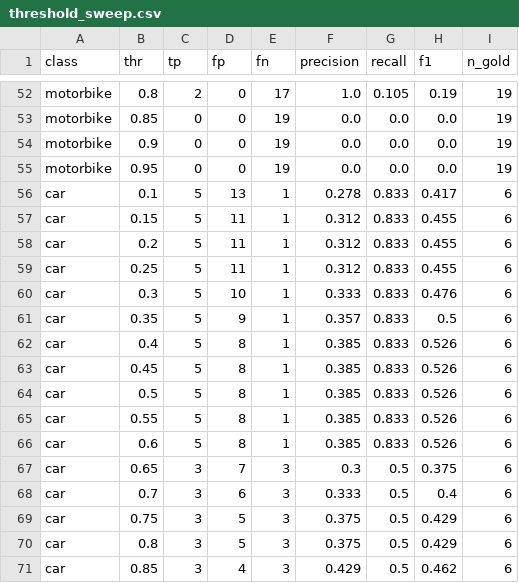
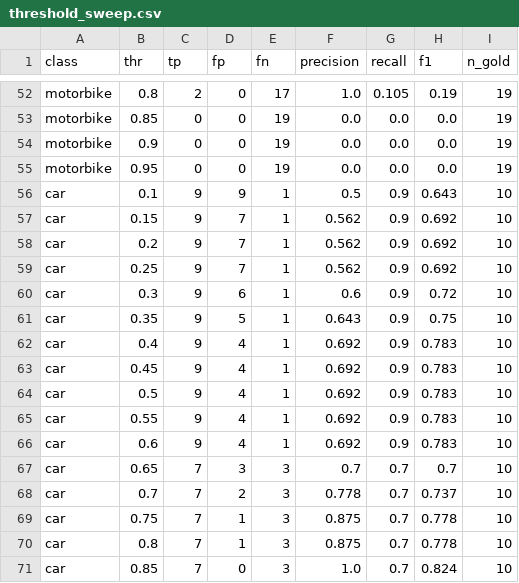
Before and after one commit to BuffDarkAI/K5-L2b-Day08-buisytung_2A202603323-AI-Assisted-Labeling, a CSV file: submission/qc/threshold_sweep.csv, drawn as a sheet; only a part is shown, gaps mark what is left out; the diff covers the shown part only.

```diff
--- a/submission/qc/threshold_sweep.csv
+++ b/submission/qc/threshold_sweep.csv
@@ -55,17 +55,17 @@ motorbike,0.9,0,0,19,0.0,0.0,0.0,19
 motorbike,0.95,0,0,19,0.0,0.0,0.0,19
-car,0.1,5,13,1,0.278,0.833,0.417,6
-car,0.15,5,11,1,0.312,0.833,0.455,6
-car,0.2,5,11,1,0.312,0.833,0.455,6
-car,0.25,5,11,1,0.312,0.833,0.455,6
-car,0.3,5,10,1,0.333,0.833,0.476,6
-car,0.35,5,9,1,0.357,0.833,0.5,6
-car,0.4,5,8,1,0.385,0.833,0.526,6
-car,0.45,5,8,1,0.385,0.833,0.526,6
-car,0.5,5,8,1,0.385,0.833,0.526,6
-car,0.55,5,8,1,0.385,0.833,0.526,6
-car,0.6,5,8,1,0.385,0.833,0.526,6
-car,0.65,3,7,3,0.3,0.5,0.375,6
-car,0.7,3,6,3,0.333,0.5,0.4,6
-car,0.75,3,5,3,0.375,0.5,0.429,6
-car,0.8,3,5,3,0.375,0.5,0.429,6
-car,0.85,3,4,3,0.429,0.5,0.462,6
+car,0.1,9,9,1,0.5,0.9,0.643,10
+car,0.15,9,7,1,0.562,0.9,0.692,10
+car,0.2,9,7,1,0.562,0.9,0.692,10
+car,0.25,9,7,1,0.562,0.9,0.692,10
+car,0.3,9,6,1,0.6,0.9,0.72,10
+car,0.35,9,5,1,0.643,0.9,0.75,10
+car,0.4,9,4,1,0.692,0.9,0.783,10
+car,0.45,9,4,1,0.692,0.9,0.783,10
+car,0.5,9,4,1,0.692,0.9,0.783,10
+car,0.55,9,4,1,0.692,0.9,0.783,10
+car,0.6,9,4,1,0.692,0.9,0.783,10
+car,0.65,7,3,3,0.7,0.7,0.7,10
+car,0.7,7,2,3,0.778,0.7,0.737,10
+car,0.75,7,1,3,0.875,0.7,0.778,10
+car,0.8,7,1,3,0.875,0.7,0.778,10
+car,0.85,7,0,3,1.0,0.7,0.824,10
```
Also changed, not shown: 1 added row, 1 removed row and 72 edited cells elsewhere in this file, 5 other files.
